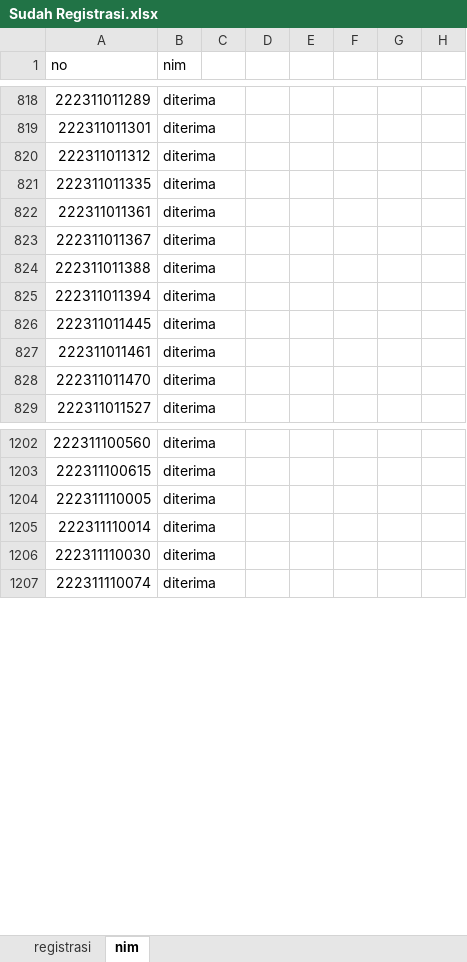
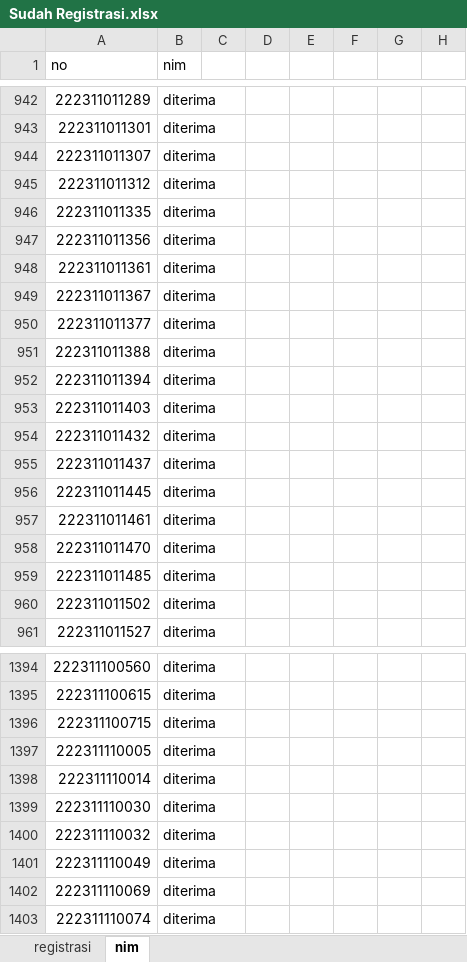
Before and after one commit to tirtareg/22sbm, an Excel workbook: Sudah Registrasi.xlsx, sheet nim, drawn as a sheet; only a part is shown, gaps mark what is left out; values as stored, in another font and other column widths than the file's, no borders; conditional formats not drawn; the diff covers the shown part only; the diff names each change by its address in the sheet, - before the commit and + after, or states it on an @@ line.

```diff
--- a/Sudah Registrasi.xlsx (sheet nim)
+++ b/Sudah Registrasi.xlsx (sheet nim)
+row 944: 222311011307 | diterima
+row 947: 222311011356 | diterima
+row 950: 222311011377 | diterima
+row 953: 222311011403 | diterima
+row 954: 222311011432 | diterima
+row 955: 222311011437 | diterima
+row 959: 222311011485 | diterima
+row 960: 222311011502 | diterima
+row 1396: 222311100715 | diterima
+row 1400: 222311110032 | diterima
+row 1401: 222311110049 | diterima
+row 1402: 222311110069 | diterima
```
Also changed, not shown: 249 added rows, 261 removed rows and 2 edited cells elsewhere in this sheet, data.xlsx, docs/Sudah Registrasi.xlsx, 3 other files.
